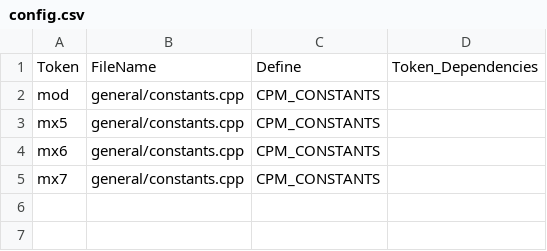
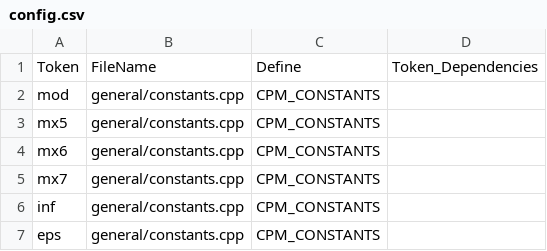
Before and after one commit to AnujSinghal21/cp-package-manager, a CSV file: lib/config.csv, drawn as a sheet; the diff names each change by its address in the sheet, - before the commit and + after, or states it on an @@ line.

Commit message:
Added 2 more constants

```diff
--- a/lib/config.csv
+++ b/lib/config.csv
+row 6: inf | general/constants.cpp | CPM_CONSTANTS
+row 7: eps | general/constants.cpp | CPM_CONSTANTS
```
Also changed, not shown: 7 other files.
